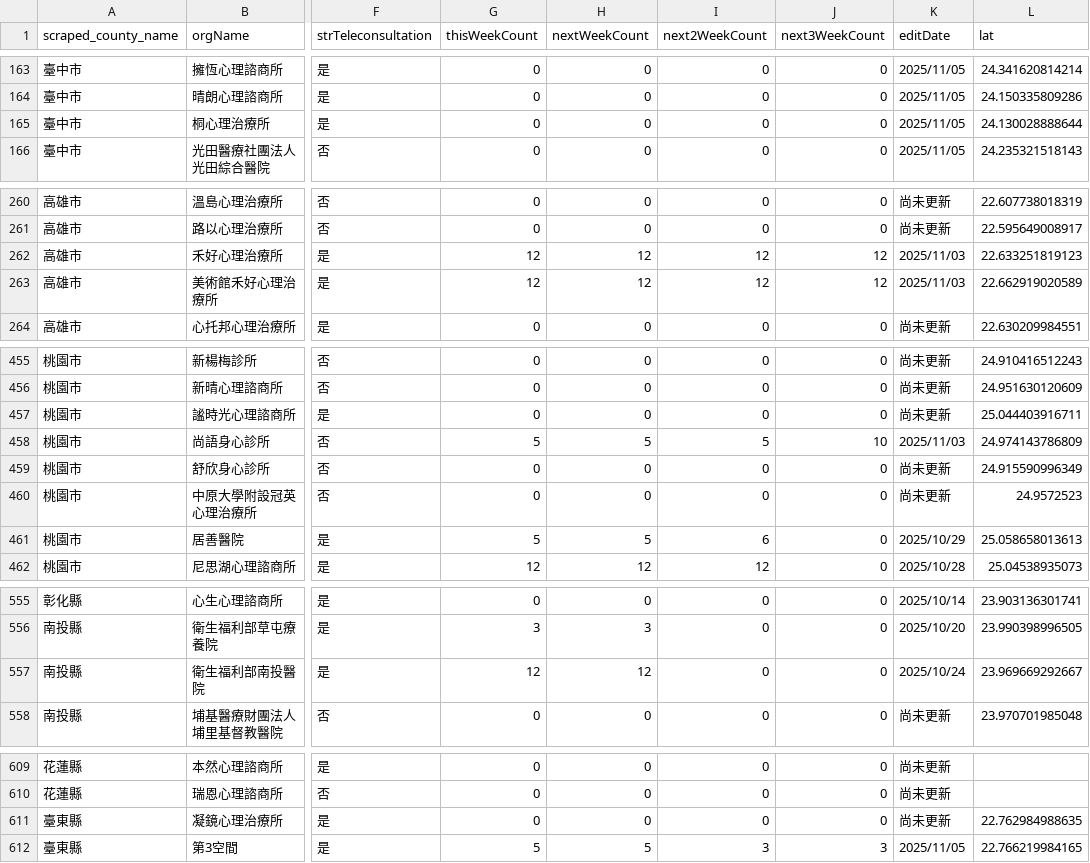
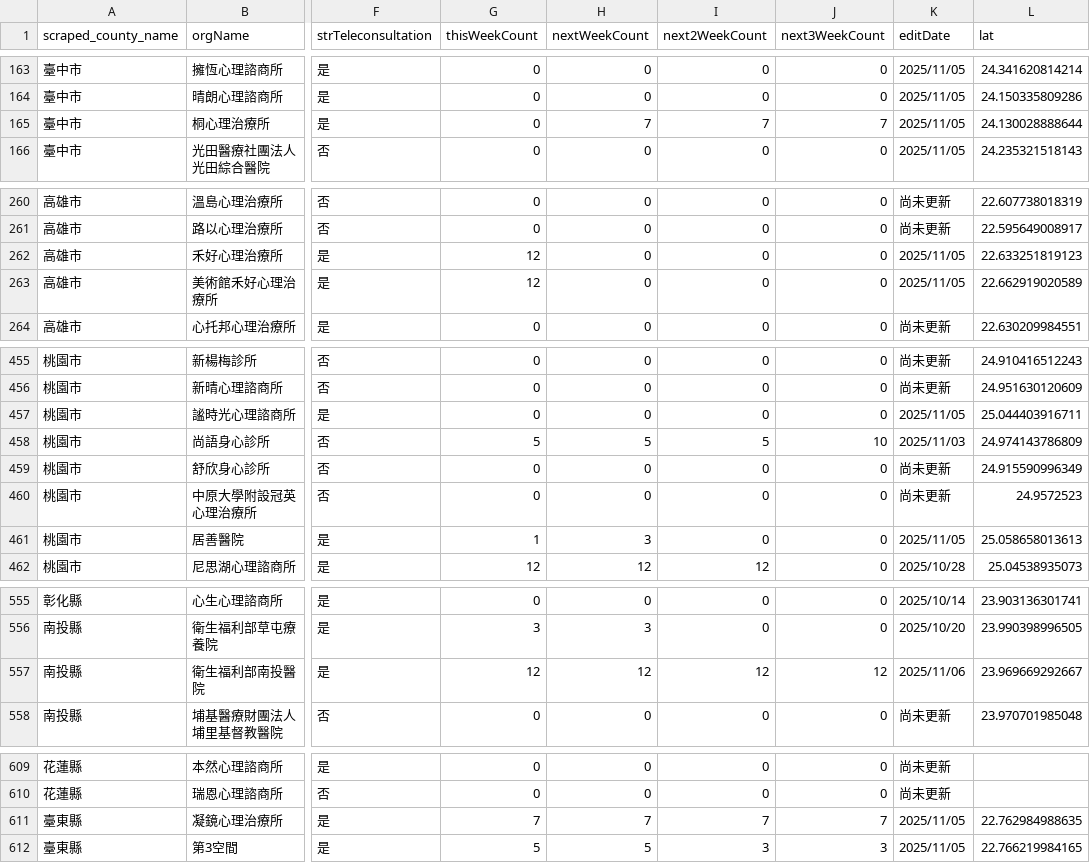
Before and after one commit to shiyuki0318/moh-counseling-map, a CSV file: MOHW_counseling_data_FINAL.csv, drawn as a sheet; only a part is shown, gaps mark what is left out; the diff covers the shown part only; the diff names each change by its address in the sheet, - before the commit and + after, or states it on an @@ line.

Commit message:
Add files via upload

```diff
--- a/MOHW_counseling_data_FINAL.csv
+++ b/MOHW_counseling_data_FINAL.csv
-H165 (nextWeekCount): 0
+H165 (nextWeekCount): 7
-I165 (next2WeekCount): 0
+I165 (next2WeekCount): 7
-J165 (next3WeekCount): 0
+J165 (next3WeekCount): 7
-H262:H263 (nextWeekCount): 12
+H262:H263 (nextWeekCount): 0
-I262:I263 (next2WeekCount): 12
+I262:I263 (next2WeekCount): 0
-J262:J263 (next3WeekCount): 12
+J262:J263 (next3WeekCount): 0
-K262:K263 (editDate): 2025/11/03
+K262:K263 (editDate): 2025/11/05
-K457 (editDate): 尚未更新
+K457 (editDate): 2025/11/05
-G461 (thisWeekCount): 5
+G461 (thisWeekCount): 1
-H461 (nextWeekCount): 5
+H461 (nextWeekCount): 3
-I461 (next2WeekCount): 6
+I461 (next2WeekCount): 0
-K461 (editDate): 2025/10/29
+K461 (editDate): 2025/11/05
-I557 (next2WeekCount): 0
+I557 (next2WeekCount): 12
-J557 (next3WeekCount): 0
+J557 (next3WeekCount): 12
-K557 (editDate): 2025/10/24
+K557 (editDate): 2025/11/06
-G611 (thisWeekCount): 0
+G611 (thisWeekCount): 7
-H611 (nextWeekCount): 0
+H611 (nextWeekCount): 7
-I611 (next2WeekCount): 0
+I611 (next2WeekCount): 7
-J611 (next3WeekCount): 0
+J611 (next3WeekCount): 7
-K611 (editDate): 尚未更新
+K611 (editDate): 2025/11/05
```
Also changed, not shown: 17 edited cells elsewhere in this file.
